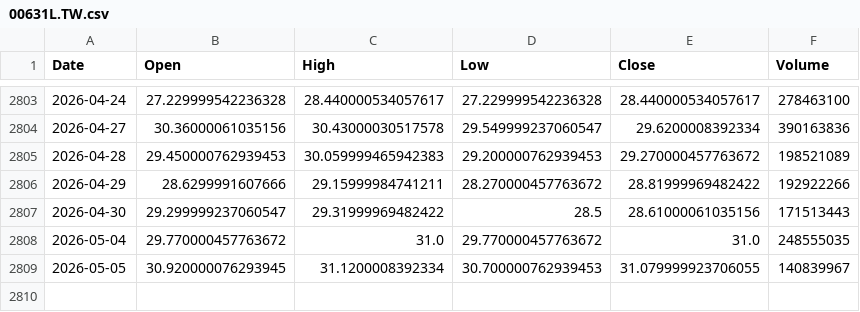
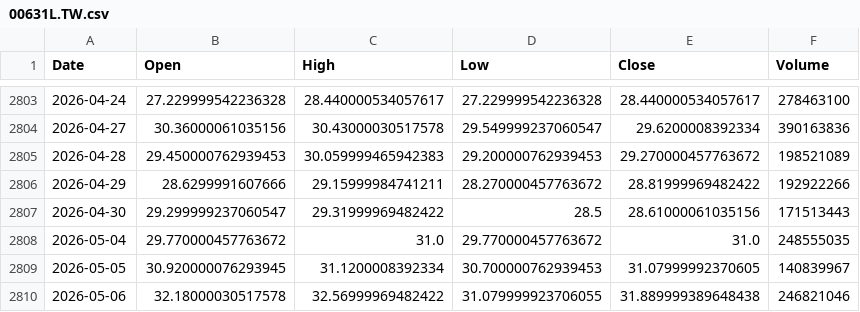
Before and after one commit to culolom/200sm-backtest, a CSV file: data/00631L.TW.csv, drawn as a sheet; only a part is shown, gaps mark what is left out.

```diff
--- a/data/00631L.TW.csv
+++ b/data/00631L.TW.csv
@@ -2808,2 +2808,3 @@ Date,Open,High,Low,Close,Volume
 2026-05-04,29.770000457763672,31.0,29.770000457763672,31.0,248555035
-2026-05-05,30.920000076293945,31.1200008392334,30.700000762939453,31.079999923706055,140839967
+2026-05-05,30.920000076293945,31.1200008392334,30.700000762939453,31.07999992370605,140839967
+2026-05-06,32.18000030517578,32.56999969482422,31.079999923706055,31.889999389648438,246821046
```
Also changed, not shown: data/00878.TW.csv, data/QQQ.csv, 5 other files.
